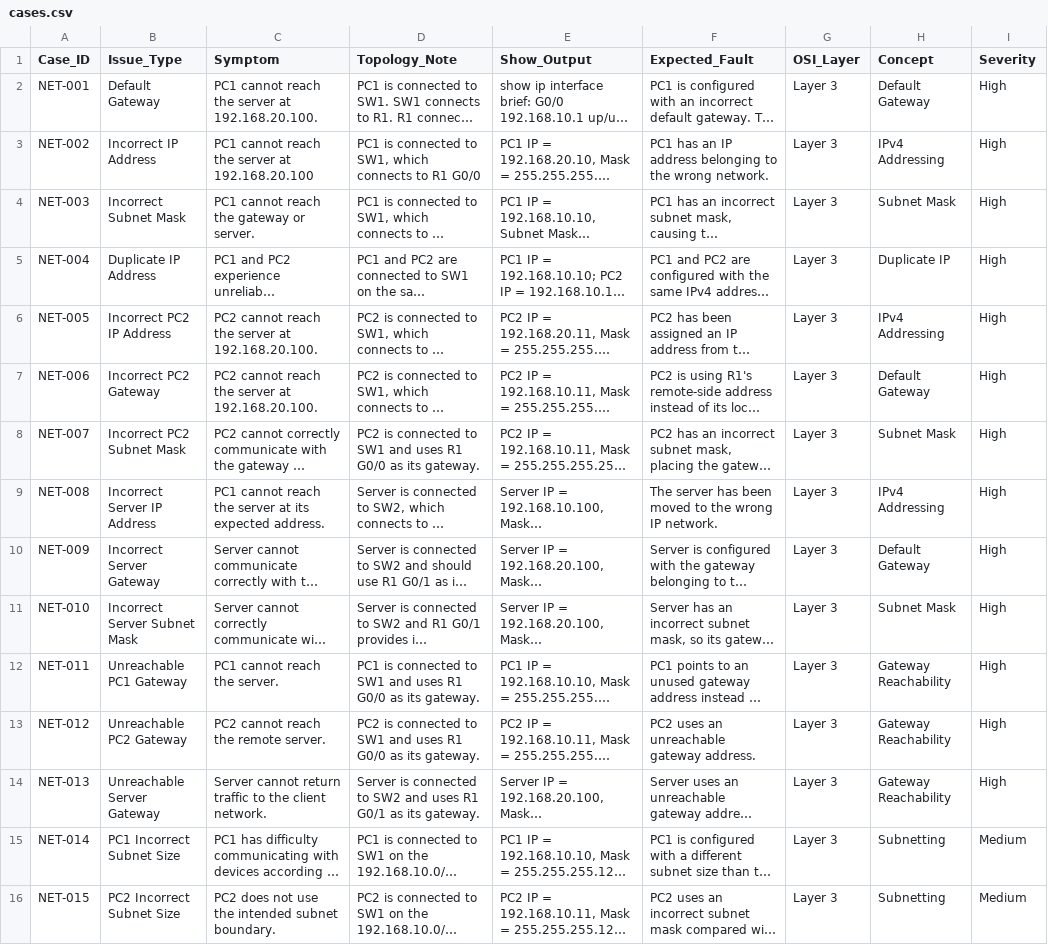
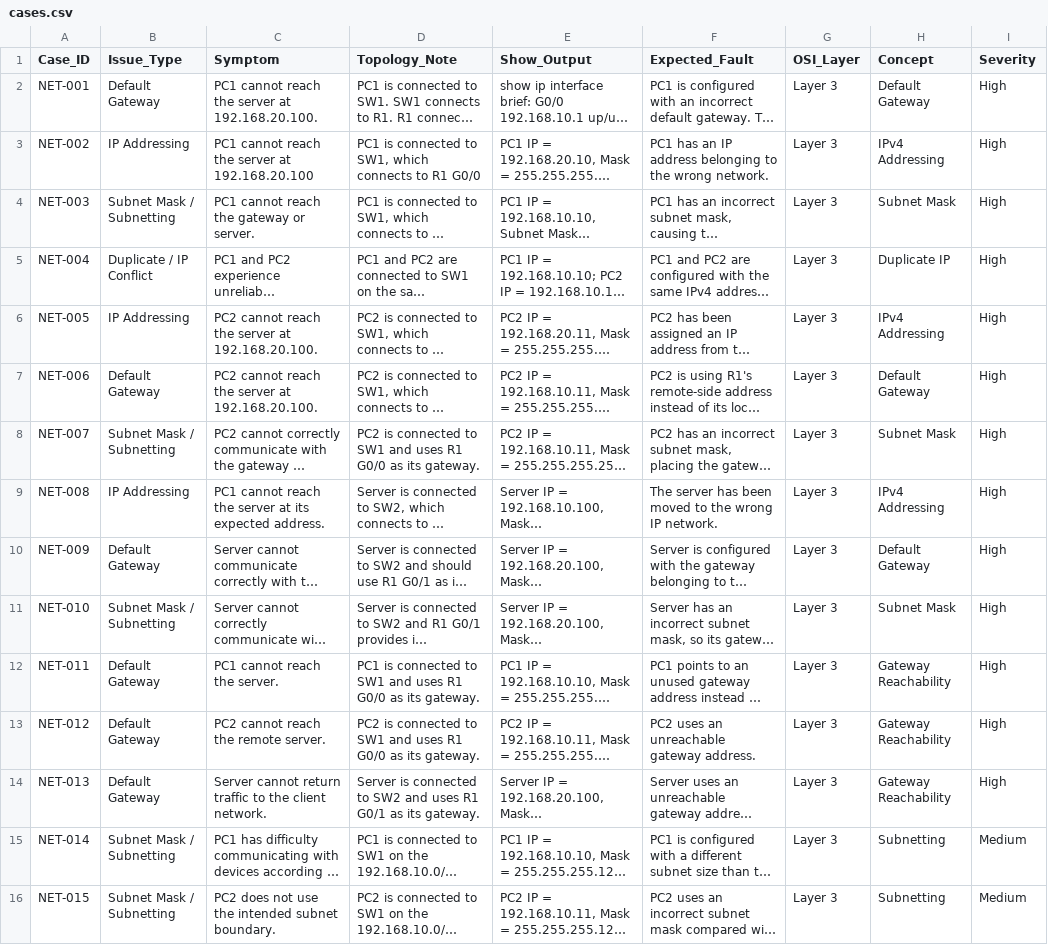
Before and after one commit to mv1223/netsage-ai, a CSV file: data/cases.csv, drawn as a sheet; only a part is shown; long unchanged cells end in …; the diff covers the shown part only; the diff names each change by its address in the sheet, - before the commit and + after, or states it on an @@ line.

Commit message:
Update dashboard and dataset issue types to match user specified categories

```diff
--- a/data/cases.csv
+++ b/data/cases.csv
-B3 (Issue_Type): Incorrect IP Address
+B3 (Issue_Type): IP Addressing
-B4 (Issue_Type): Incorrect Subnet Mask
+B4 (Issue_Type): Subnet Mask / Subnetting
-B5 (Issue_Type): Duplicate IP Address
+B5 (Issue_Type): Duplicate / IP Conflict
-B6 (Issue_Type): Incorrect PC2 IP Address
+B6 (Issue_Type): IP Addressing
-B7 (Issue_Type): Incorrect PC2 Gateway
+B7 (Issue_Type): Default Gateway
-B8 (Issue_Type): Incorrect PC2 Subnet Mask
+B8 (Issue_Type): Subnet Mask / Subnetting
-B9 (Issue_Type): Incorrect Server IP Address
+B9 (Issue_Type): IP Addressing
-B10 (Issue_Type): Incorrect Server Gateway
+B10 (Issue_Type): Default Gateway
-B11 (Issue_Type): Incorrect Server Subnet Mask
+B11 (Issue_Type): Subnet Mask / Subnetting
-B12 (Issue_Type): Unreachable PC1 Gateway
+B12 (Issue_Type): Default Gateway
-B13 (Issue_Type): Unreachable PC2 Gateway
+B13 (Issue_Type): Default Gateway
-B14 (Issue_Type): Unreachable Server Gateway
+B14 (Issue_Type): Default Gateway
-B15 (Issue_Type): PC1 Incorrect Subnet Size
+B15 (Issue_Type): Subnet Mask / Subnetting
-B16 (Issue_Type): PC2 Incorrect Subnet Size
+B16 (Issue_Type): Subnet Mask / Subnetting
```
Also changed, not shown: 16 edited cells elsewhere in this file, 3 other files.
